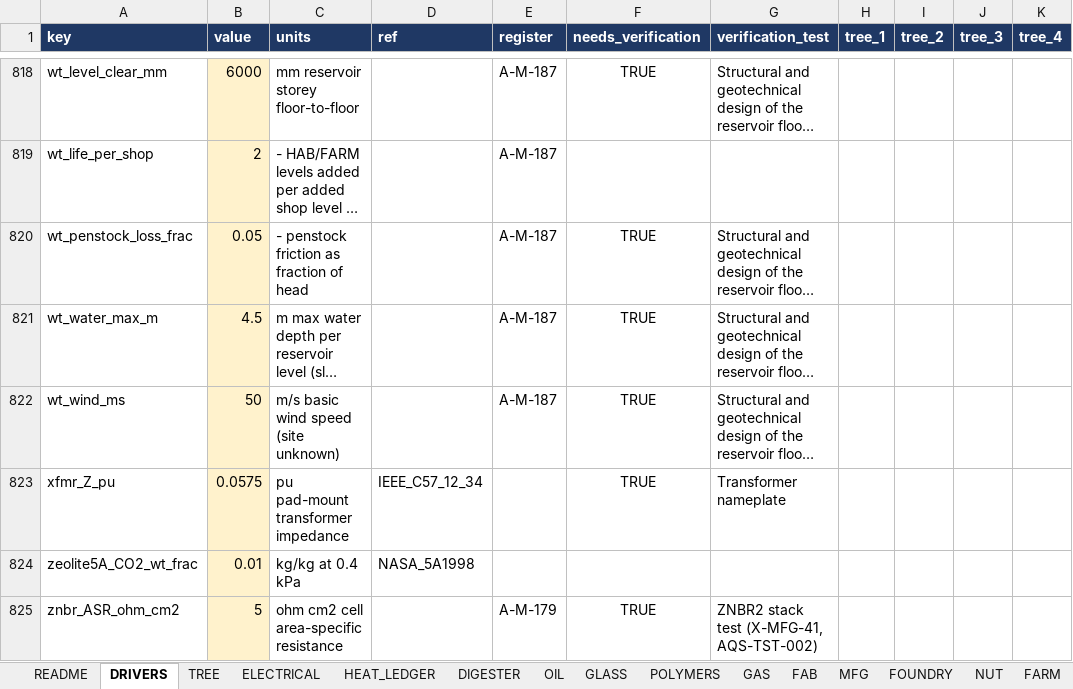
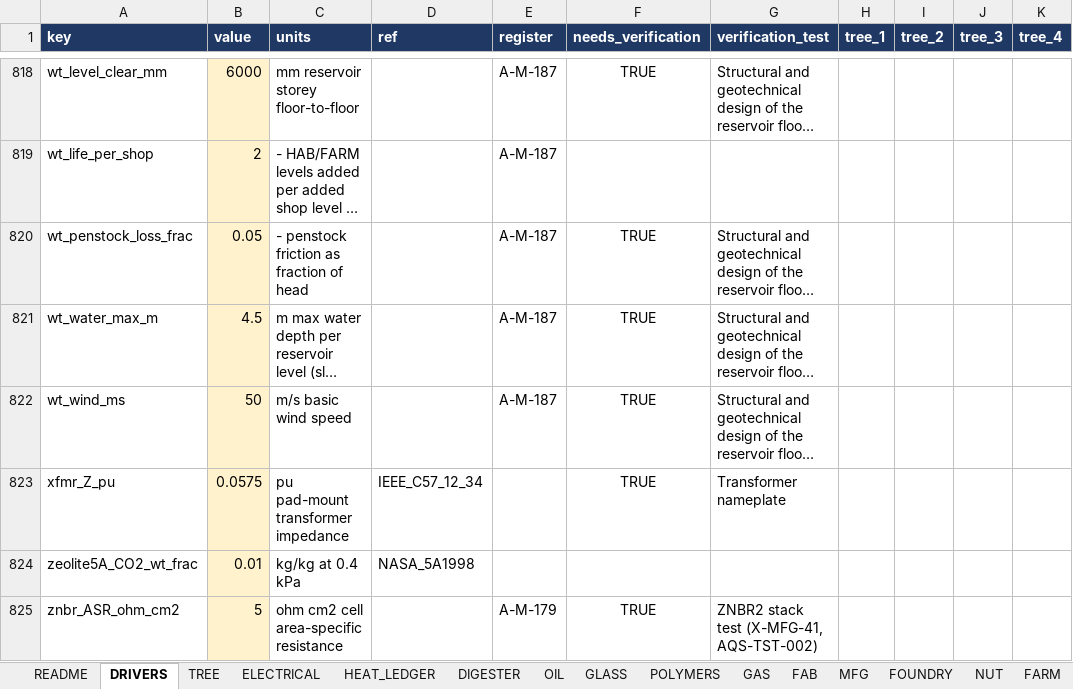
Before and after one commit to egofree/Aqueous_Solutions, an Excel workbook: docs-authority/MODEL_WORKBOOK.xlsx, sheet DRIVERS, drawn as a sheet; only a part is shown, gaps mark what is left out; long unchanged cells end in …; values as stored, in another font and other column widths than the file's, no borders; the diff names each change by its address in the sheet, - before the commit and + after, or states it on an @@ line.

Commit message:
assumptions register Rev C closed; register quote truncation word-safe; glossary rounds continue
ASSUMPTIONS_REGISTER leaves the pending queue (guide-structured since Rev B;
Rev C records the mining-section removal). The register's quoted bases now cut
at word boundaries with an ellipsis instead of manufacturing fragment tokens
(AQ, ULLMA). Graph notes that ended mid-word repaired. Glossary: HD (CENELEC
harmonization document), HI (harvest index), PO, HDR, IND, and the second CRIT
phrasing backticked. Whole-repo style findings: 0.

```diff
--- a/docs-authority/MODEL_WORKBOOK.xlsx (sheet DRIVERS)
+++ b/docs-authority/MODEL_WORKBOOK.xlsx (sheet DRIVERS)
-C822 (units): m/s basic wind speed (site unknown)
+C822 (units): m/s basic wind speed
```
Also changed, not shown: 12 other files.
